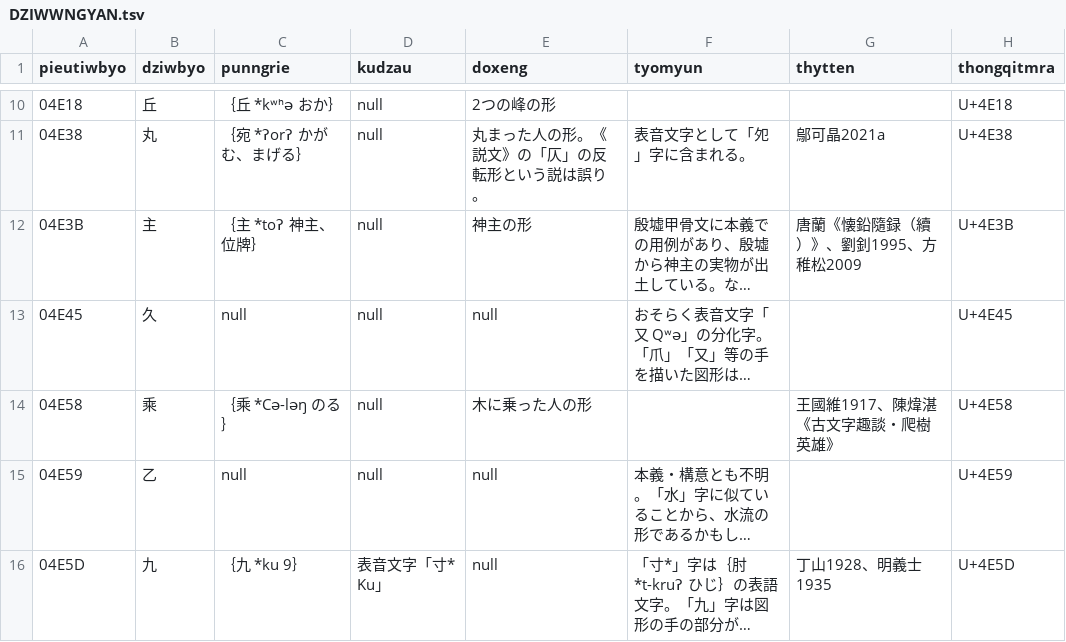
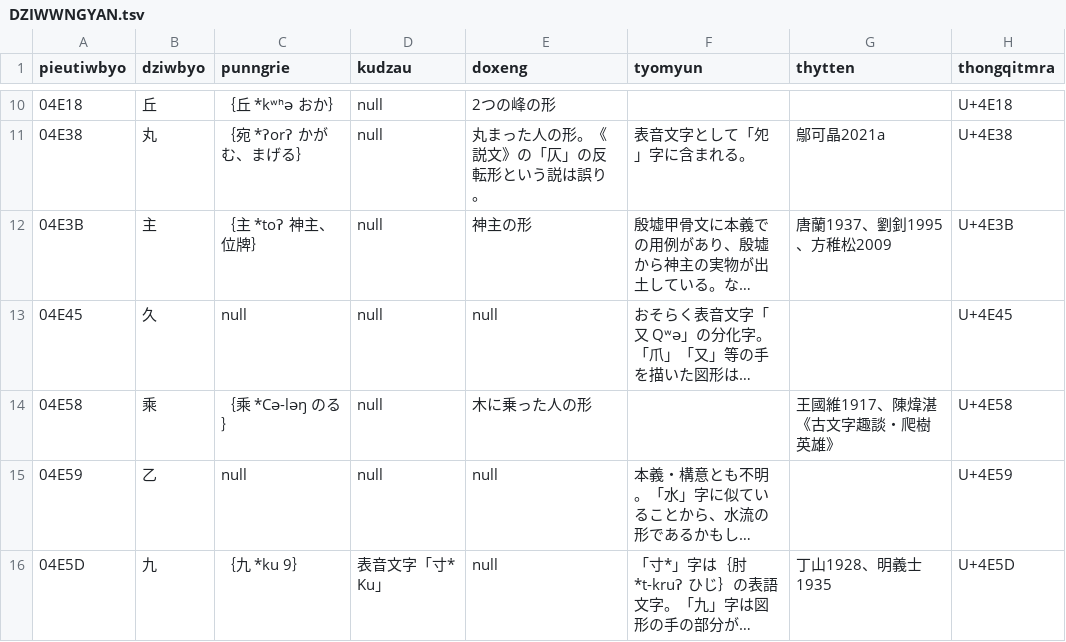
Before and after one commit to Magnezone462/myang-qhanshieng, a TSV file: src/cileu/dziwwngyan/TSV/DZIWWNGYAN.tsv, drawn as a sheet; only a part is shown, gaps mark what is left out; long unchanged cells end in …; the diff covers the shown part only; the diff names each change by its address in the sheet, - before the commit and + after, or states it on an @@ line.

Commit message:
出典等修正

```diff
--- a/src/cileu/dziwwngyan/TSV/DZIWWNGYAN.tsv
+++ b/src/cileu/dziwwngyan/TSV/DZIWWNGYAN.tsv
-G12 (thytten): 唐蘭《懐鉛隨録（續）》、劉釗1995、方稚松2009
+G12 (thytten): 唐蘭1937、劉釗1995、方稚松2009
```
Also changed, not shown: 20 edited cells elsewhere in this file.
